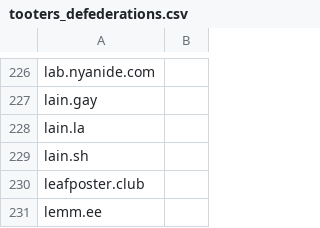
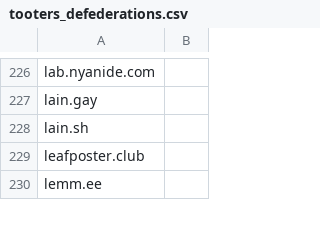
Before and after one commit to wertercatt/tooters, a CSV file: federation/tooters_defederations.csv, drawn as a sheet; only a part is shown, gaps mark what is left out; the diff names each change by its address in the sheet, - before the commit and + after, or states it on an @@ line.

Commit message:
Removed `lain.la`

```diff
--- a/federation/tooters_defederations.csv
+++ b/federation/tooters_defederations.csv
-row 228: lain.la
```
